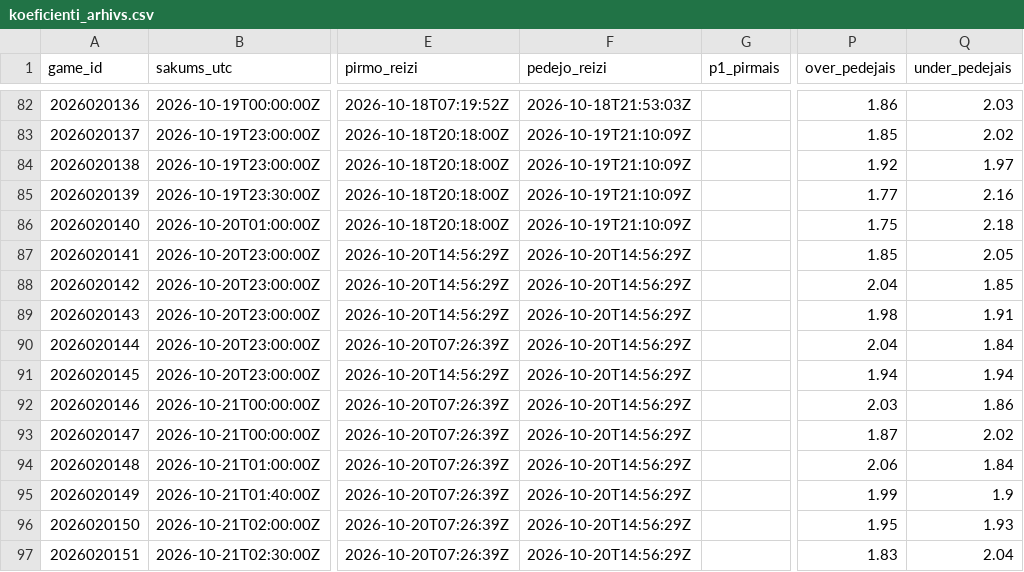
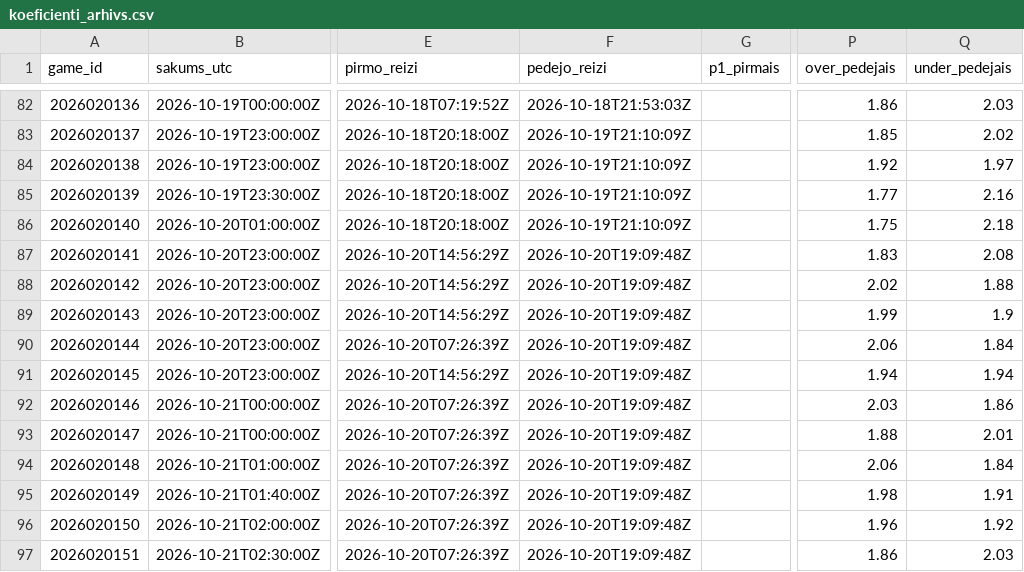
Before and after one commit to barakarmy/nhl-stats, a CSV file: sezonas/koeficienti_arhivs.csv, drawn as a sheet; only a part is shown, gaps mark what is left out; the diff names each change by its address in the sheet, - before the commit and + after, or states it on an @@ line.

```diff
--- a/sezonas/koeficienti_arhivs.csv
+++ b/sezonas/koeficienti_arhivs.csv
-F87:F97 (pedejo_reizi): 2026-10-20T14:56:29Z
+F87:F97 (pedejo_reizi): 2026-10-20T19:09:48Z
-P87 (over_pedejais): 1.85
+P87 (over_pedejais): 1.83
-Q87 (under_pedejais): 2.05
+Q87 (under_pedejais): 2.08
-P88 (over_pedejais): 2.04
+P88 (over_pedejais): 2.02
-Q88 (under_pedejais): 1.85
+Q88 (under_pedejais): 1.88
-P89 (over_pedejais): 1.98
+P89 (over_pedejais): 1.99
-Q89 (under_pedejais): 1.91
+Q89 (under_pedejais): 1.9
-P90 (over_pedejais): 2.04
+P90 (over_pedejais): 2.06
-P93 (over_pedejais): 1.87
+P93 (over_pedejais): 1.88
-Q93 (under_pedejais): 2.02
+Q93 (under_pedejais): 2.01
-P95 (over_pedejais): 1.99
+P95 (over_pedejais): 1.98
-Q95 (under_pedejais): 1.9
+Q95 (under_pedejais): 1.91
-P96 (over_pedejais): 1.95
+P96 (over_pedejais): 1.96
-Q96 (under_pedejais): 1.93
+Q96 (under_pedejais): 1.92
-P97 (over_pedejais): 1.83
+P97 (over_pedejais): 1.86
-Q97 (under_pedejais): 2.04
+Q97 (under_pedejais): 2.03
```
Also changed, not shown: sezonas/picks_arhivs.csv, sezonas/prognozes_arhivs.csv, 3 other files.
